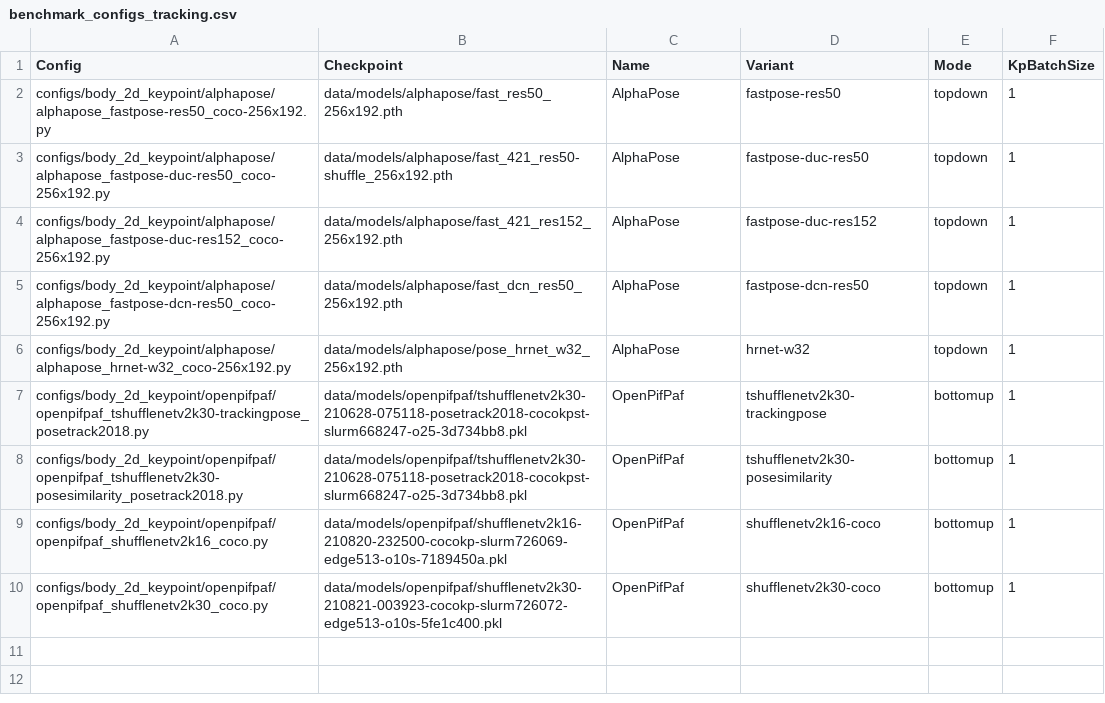
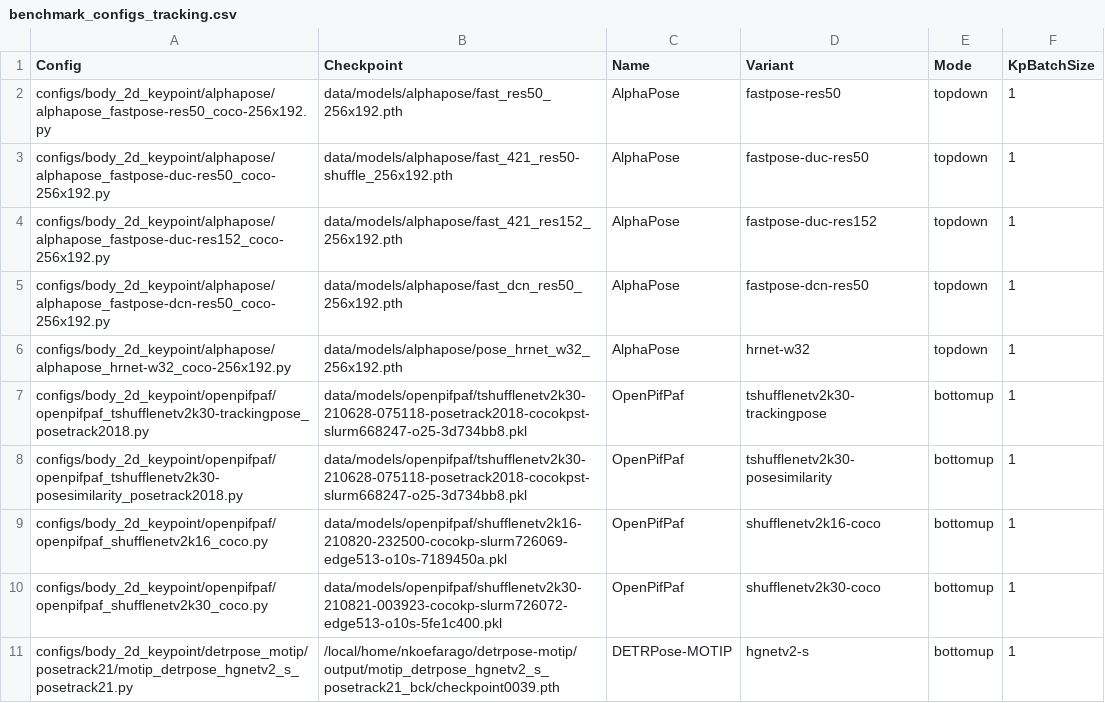
Before and after one commit to kofinandi/mmpose, a CSV file: scripts/benchmark_configs_tracking.csv, drawn as a sheet.

Commit message:
Integrate DETRPose-MOTIP

```diff
--- a/scripts/benchmark_configs_tracking.csv
+++ b/scripts/benchmark_configs_tracking.csv
@@ -10 +10,2 @@ configs/body_2d_keypoint/openpifpaf/openpifpaf_shufflenetv2k16_coco.py,data/mode
 configs/body_2d_keypoint/openpifpaf/openpifpaf_shufflenetv2k30_coco.py,data/models/openpifpaf/shufflenetv2k30-210821-003923-cocokp-slurm726072-edge513-o10s-5fe1c400.pkl,OpenPifPaf,shufflenetv2k30-coco,bottomup,1
+configs/body_2d_keypoint/detrpose_motip/posetrack21/motip_detrpose_hgnetv2_s_posetrack21.py,/local/home/nkoefarago/detrpose-motip/output/motip_detrpose_hgnetv2_s_posetrack21_bck/checkpoint0039.pth,DETRPose-MOTIP,hgnetv2-s,bottomup,1
```
Also changed, not shown: 5 other files.
